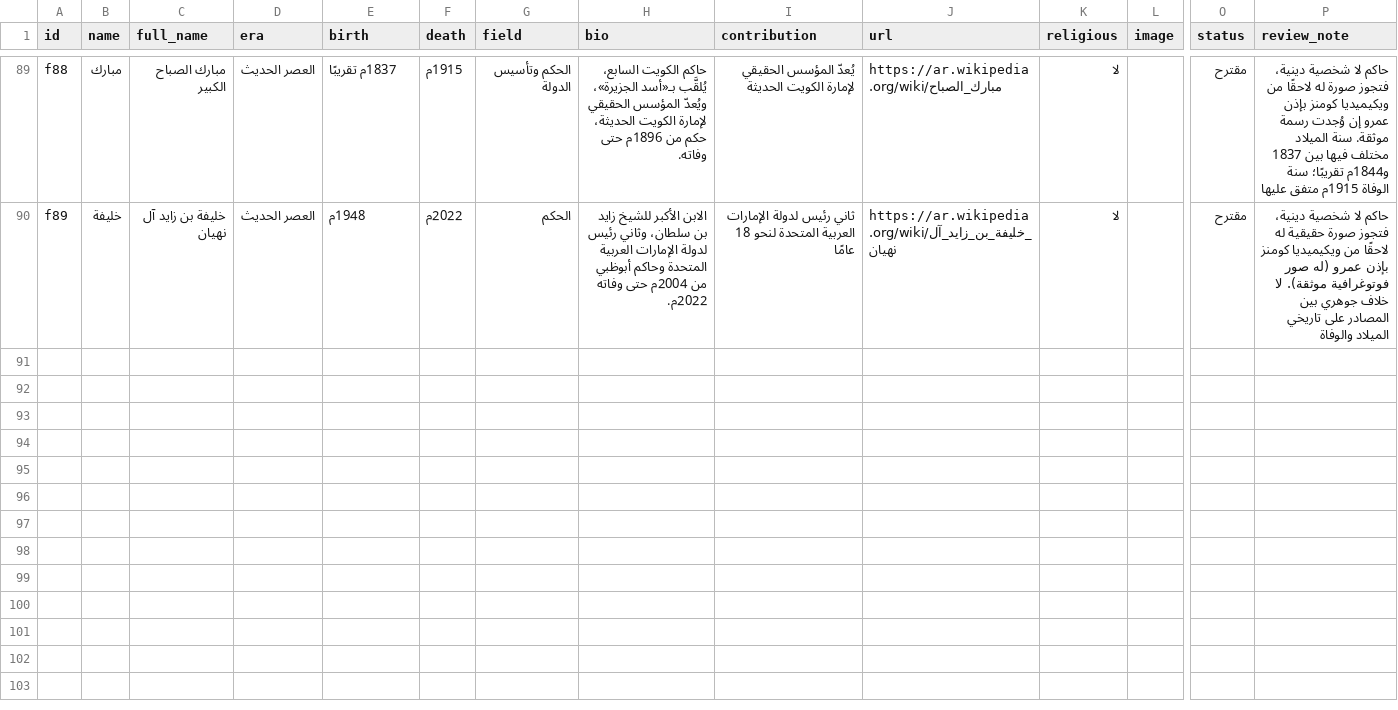
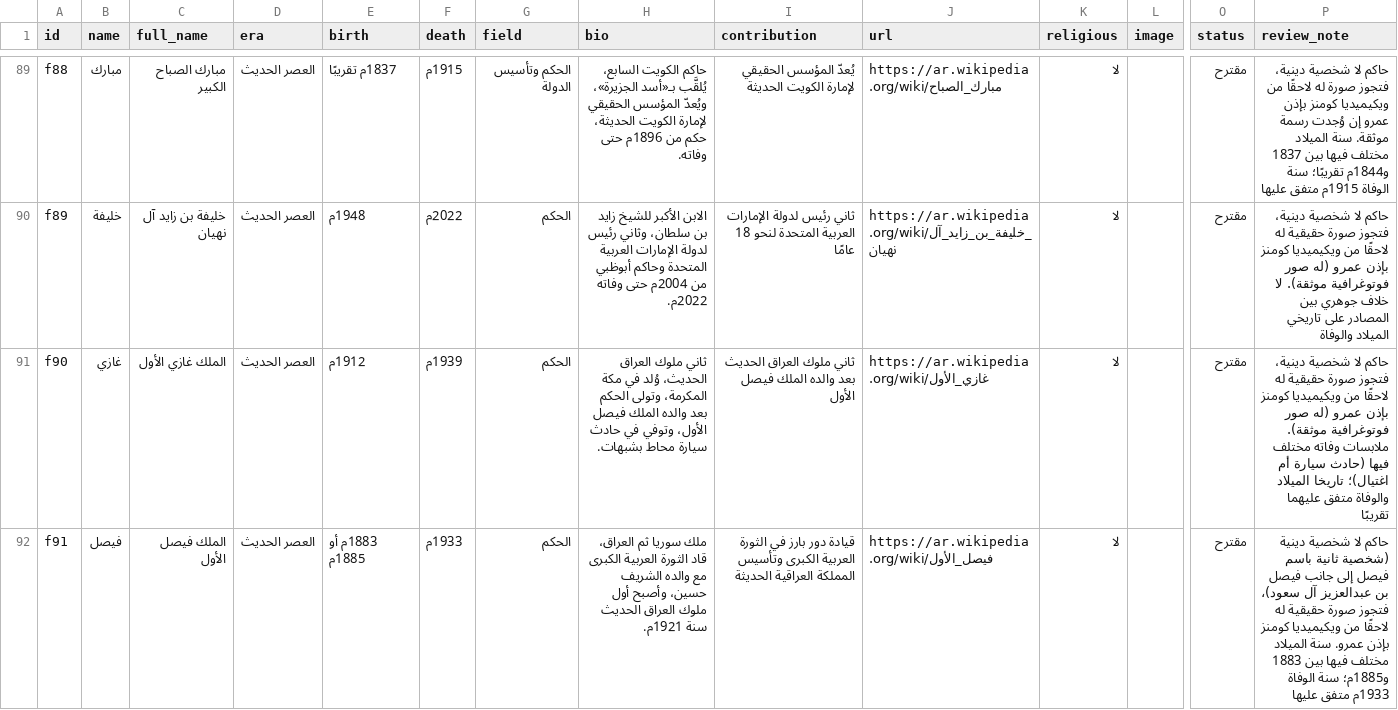
Before and after one commit to AmrShaar13006/dsc-name-quote, a CSV file: data/figures.csv, drawn as a sheet; only a part is shown, gaps mark what is left out; rows hold the shown columns only; the diff names each change by its address in the sheet, - before the commit and + after, or states it on an @@ line.

```diff
--- a/data/figures.csv
+++ b/data/figures.csv
+row 91: f90 | غازي | الملك غازي الأول | العصر الحديث | 1912م | 1939م | الحكم | ثاني ملوك العراق الحديث، وُلد في مكة المكرمة، وتولى الحكم بعد والده الملك فيصل الأول، وتوفي في حادث سيارة محاط بشبهات. | ثاني ملوك العراق الحديث بعد والده الملك فيصل الأول | https://ar.wikipedia.org/wiki/غازي_الأول | لا |  | مقترح | حاكم لا شخصية دينية، فتجوز صورة حقيقية له لاحقًا من ويكيميديا كومنز بإذن عمرو (له صور فوتوغرافية موثقة). ملابسات وفاته مختلف فيها (حادث سيارة أم اغتيال)؛ تاريخا الميلاد والوفاة متفق عليهما تقريبًا
+row 92: f91 | فيصل | الملك فيصل الأول | العصر الحديث | 1883م أو 1885م | 1933م | الحكم | ملك سوريا ثم العراق، قاد الثورة العربية الكبرى مع والده الشريف حسين، وأصبح أول ملوك العراق الحديث سنة 1921م. | قيادة دور بارز في الثورة العربية الكبرى وتأسيس المملكة العراقية الحديثة | https://ar.wikipedia.org/wiki/فيصل_الأول | لا |  | مقترح | حاكم لا شخصية دينية (شخصية ثانية باسم فيصل إلى جانب فيصل بن عبدالعزيز آل سعود)، فتجوز صورة حقيقية له لاحقًا من ويكيميديا كومنز بإذن عمرو. سنة الميلاد مختلف فيها بين 1883 و1885م؛ سنة الوفاة 1933م متفق عليها
```
Also changed, not shown: review/figures-review.csv, 1 other file.
